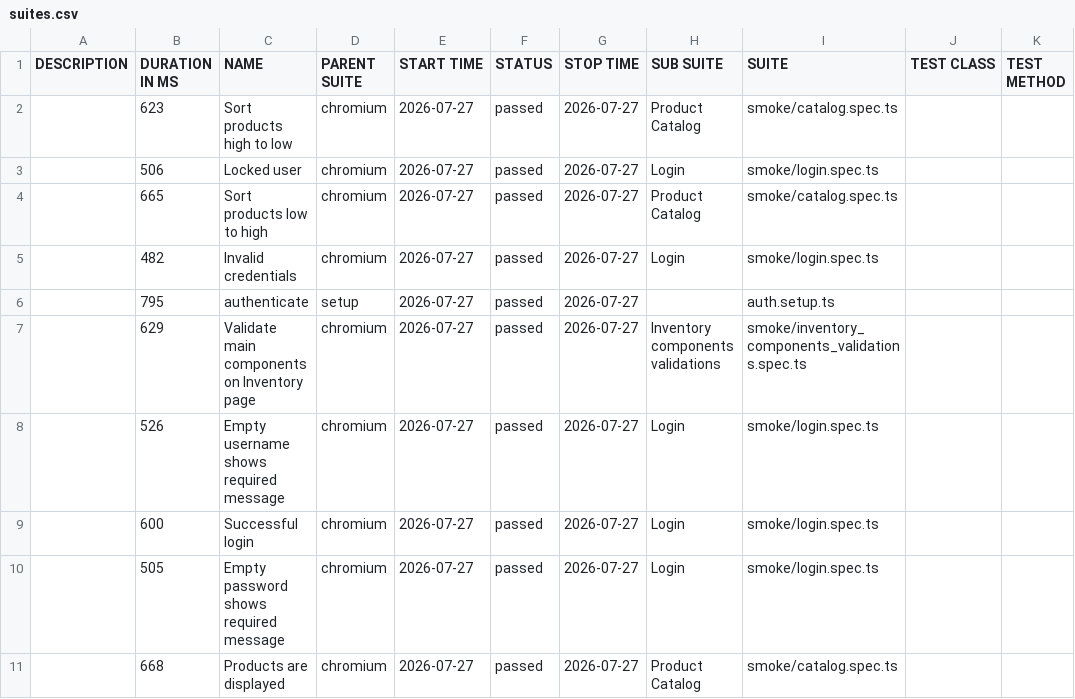
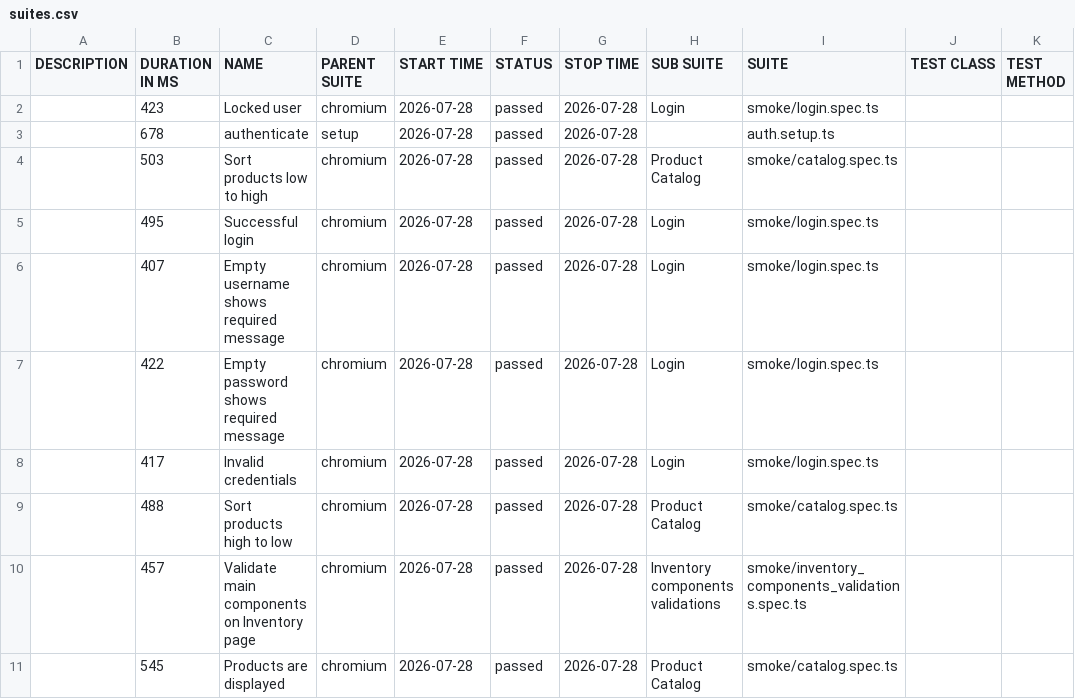
Before and after one commit to dtoseva/test-automation-framework, a CSV file: data/suites.csv, drawn as a sheet.

```diff
--- a/data/suites.csv
+++ b/data/suites.csv
@@ -1,11 +1,11 @@
 "DESCRIPTION","DURATION IN MS","NAME","PARENT SUITE","START TIME","STATUS","STOP TIME","SUB SUITE","SUITE","TEST CLASS","TEST METHOD"
-"","623","Sort products high to low","chromium","2026-07-27","passed","2026-07-27","Product Catalog","smoke/catalog.spec.ts","",""
-"","506","Locked user","chromium","2026-07-27","passed","2026-07-27","Login","smoke/login.spec.ts","",""
-"","665","Sort products low to high","chromium","2026-07-27","passed","2026-07-27","Product Catalog","smoke/catalog.spec.ts","",""
-"","482","Invalid credentials","chromium","2026-07-27","passed","2026-07-27","Login","smoke/login.spec.ts","",""
-"","795","authenticate","setup","2026-07-27","passed","2026-07-27","","auth.setup.ts","",""
-"","629","Validate main components on Inventory page","chromium","2026-07-27","passed","2026-07-27","Inventory components validations","smoke/inventory_components_validations.spec.ts","",""
-"","526","Empty username shows required message","chromium","2026-07-27","passed","2026-07-27","Login","smoke/login.spec.ts","",""
-"","600","Successful login","chromium","2026-07-27","passed","2026-07-27","Login","smoke/login.spec.ts","",""
-"","505","Empty password shows required message","chromium","2026-07-27","passed","2026-07-27","Login","smoke/login.spec.ts","",""
-"","668","Products are displayed","chromium","2026-07-27","passed","2026-07-27","Product Catalog","smoke/catalog.spec.ts","",""
+"","423","Locked user","chromium","2026-07-28","passed","2026-07-28","Login","smoke/login.spec.ts","",""
+"","678","authenticate","setup","2026-07-28","passed","2026-07-28","","auth.setup.ts","",""
+"","503","Sort products low to high","chromium","2026-07-28","passed","2026-07-28","Product Catalog","smoke/catalog.spec.ts","",""
+"","495","Successful login","chromium","2026-07-28","passed","2026-07-28","Login","smoke/login.spec.ts","",""
+"","407","Empty username shows required message","chromium","2026-07-28","passed","2026-07-28","Login","smoke/login.spec.ts","",""
+"","422","Empty password shows required message","chromium","2026-07-28","passed","2026-07-28","Login","smoke/login.spec.ts","",""
+"","417","Invalid credentials","chromium","2026-07-28","passed","2026-07-28","Login","smoke/login.spec.ts","",""
+"","488","Sort products high to low","chromium","2026-07-28","passed","2026-07-28","Product Catalog","smoke/catalog.spec.ts","",""
+"","457","Validate main components on Inventory page","chromium","2026-07-28","passed","2026-07-28","Inventory components validations","smoke/inventory_components_validations.spec.ts","",""
+"","545","Products are displayed","chromium","2026-07-28","passed","2026-07-28","Product Catalog","smoke/catalog.spec.ts","",""
```
Also changed, not shown: 40 other files.
